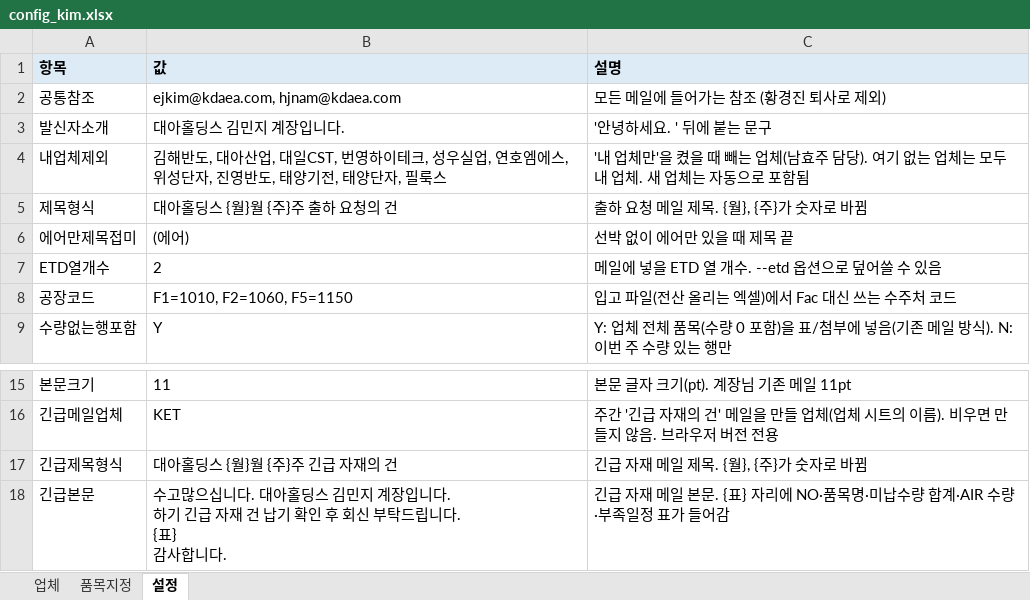
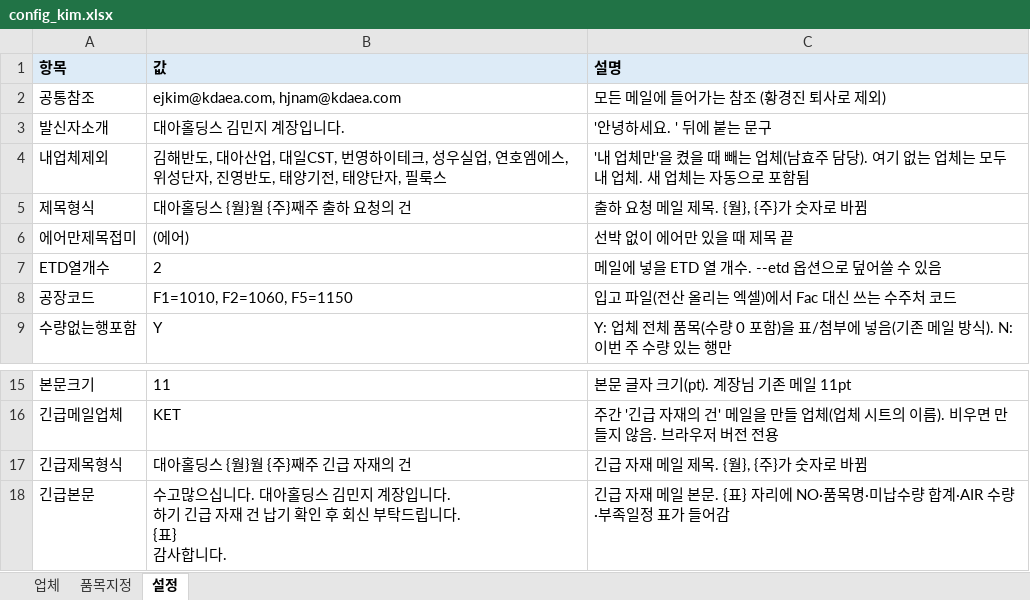
Before and after one commit to gywn000929-bot/shipment_mailer-, an Excel workbook: config_kim.xlsx, sheet 설정, drawn as a sheet; only a part is shown, gaps mark what is left out; values as stored, in another font and other column widths than the file's, no borders; the diff names each change by its address in the sheet, - before the commit and + after, or states it on an @@ line.

```diff
--- a/config_kim.xlsx (sheet 설정)
+++ b/config_kim.xlsx (sheet 설정)
-B5 (값): 대아홀딩스 {월}월 {주}주 출하 요청의 건
+B5 (값): 대아홀딩스 {월}월 {주}째주 출하 요청의 건
-B17 (값): 대아홀딩스 {월}월 {주}주 긴급 자재의 건
+B17 (값): 대아홀딩스 {월}월 {주}째주 긴급 자재의 건
```
Also changed, not shown: config.xlsx, 7 other files.
